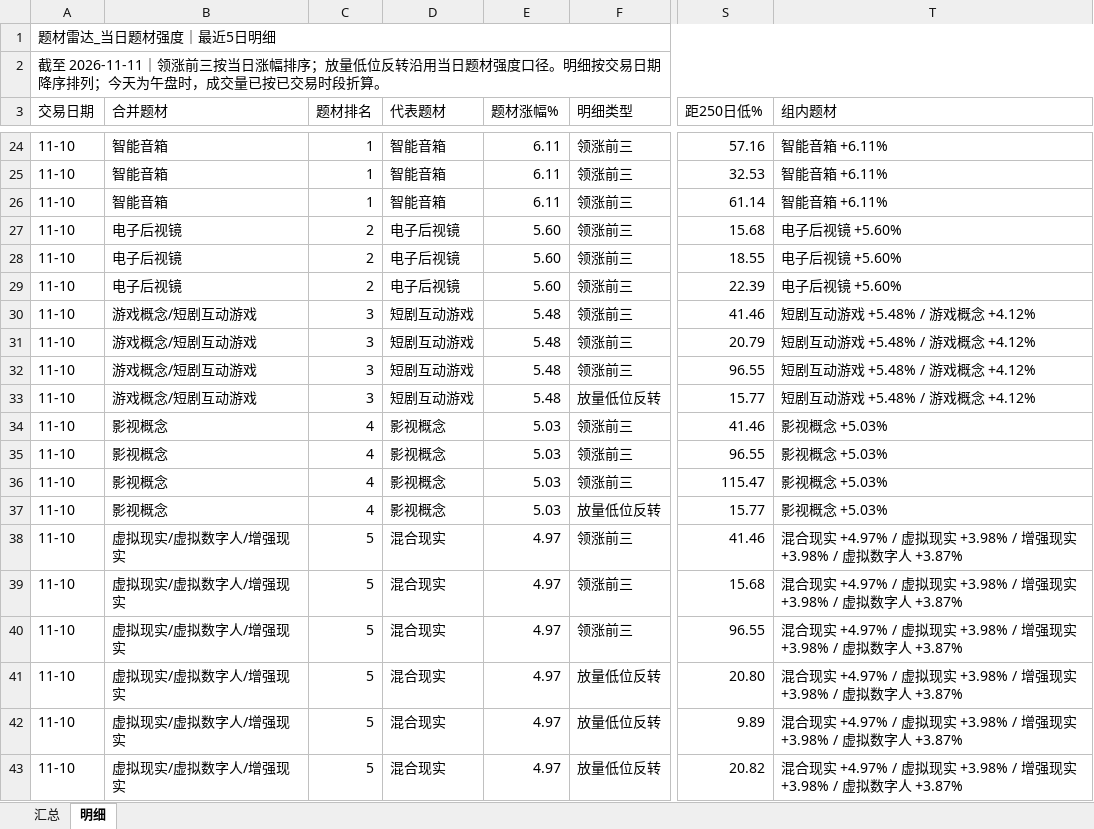
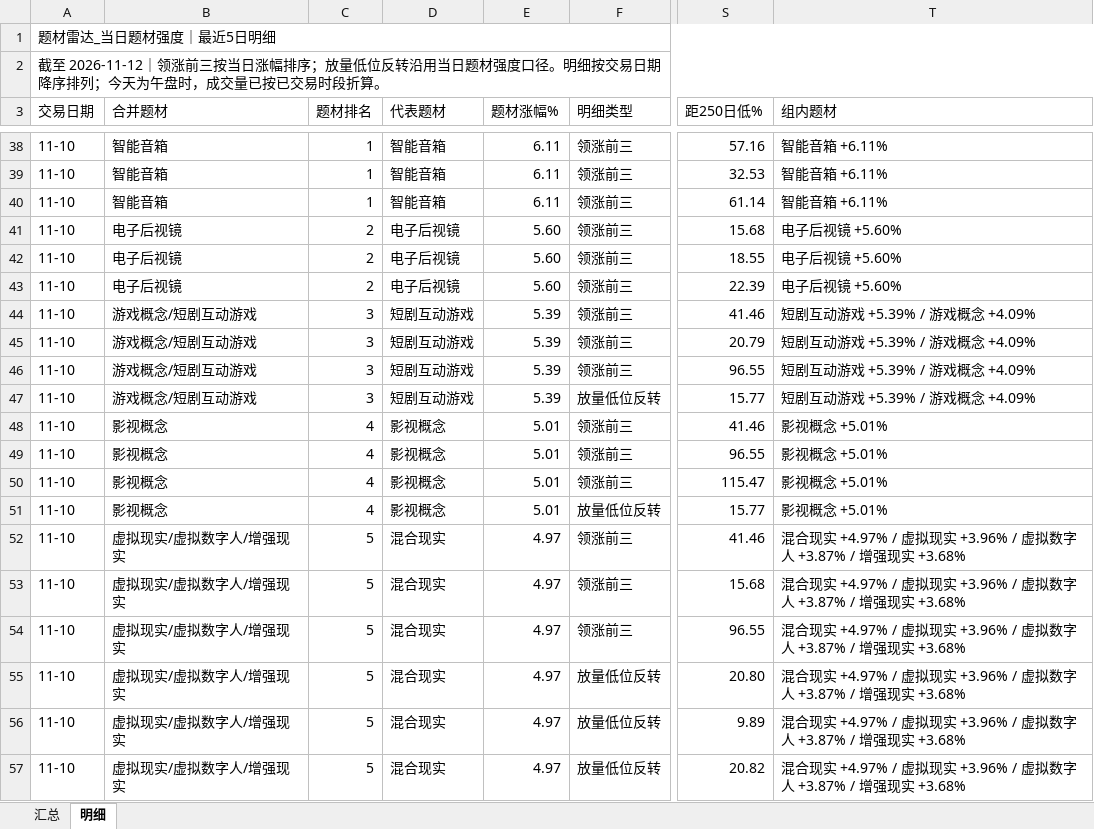
Before and after one commit to nancybhc/a-share-blast-lab, an Excel workbook: data/theme_strength_latest.xlsx, sheet 明细, drawn as a sheet; only a part is shown, gaps mark what is left out; values as stored, in another font and other column widths than the file's, no cell formats; addresses are those after the commit; the diff covers the shown part only; the diff names each change by its address in the sheet, - before the commit and + after, or states it on an @@ line.

```diff
--- a/data/theme_strength_latest.xlsx (sheet 明细)
+++ b/data/theme_strength_latest.xlsx (sheet 明细)
-A2 (交易日期): 截至 2026-11-11｜领涨前…
+A2 (交易日期): 截至 2026-11-12｜领涨前…
-E44:E47 (题材涨幅%): 5.48
+E44:E47 (题材涨幅%): 5.39
-T44:T47 (组内题材): 短剧互动游戏 +5.48% / 游戏概念 +4.12%
+T44:T47 (组内题材): 短剧互动游戏 +5.39% / 游戏概念 +4.09%
-E48:E51 (题材涨幅%): 5.03
+E48:E51 (题材涨幅%): 5.01
-T48:T51 (组内题材): 影视概念 +5.03%
+T48:T51 (组内题材): 影视概念 +5.01%
-T52:T57 (组内题材): …拟现实 +3.98% / 增强现实 +3.98% / 虚拟数字人 +3.87%
+T52:T57 (组内题材): …拟现实 +3.96% / 虚拟数字人 +3.87% / 增强现实 +3.68%
```
Also changed, not shown: 27 added rows, 40 removed rows and 97 edited cells elsewhere in this sheet, sheet 汇总, cell formats, 6 other files.
